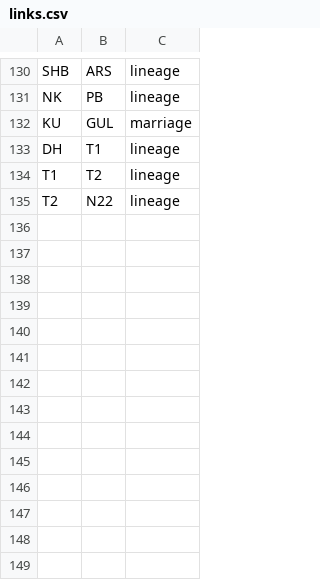
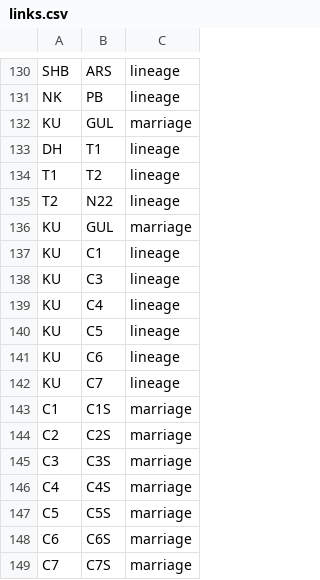
Before and after one commit to vaibhavjn1/family-tree, a CSV file: links.csv, drawn as a sheet; only a part is shown, gaps mark what is left out; the diff names each change by its address in the sheet, - before the commit and + after, or states it on an @@ line.

Commit message:
Update links.csv

```diff
--- a/links.csv
+++ b/links.csv
+row 136: KU | GUL | marriage
+row 137: KU | C1 | lineage
+row 138: KU | C3 | lineage
+row 139: KU | C4 | lineage
+row 140: KU | C5 | lineage
+row 141: KU | C6 | lineage
+row 142: KU | C7 | lineage
+row 143: C1 | C1S | marriage
+row 144: C2 | C2S | marriage
+row 145: C3 | C3S | marriage
+row 146: C4 | C4S | marriage
+row 147: C5 | C5S | marriage
+row 148: C6 | C6S | marriage
+row 149: C7 | C7S | marriage
```
